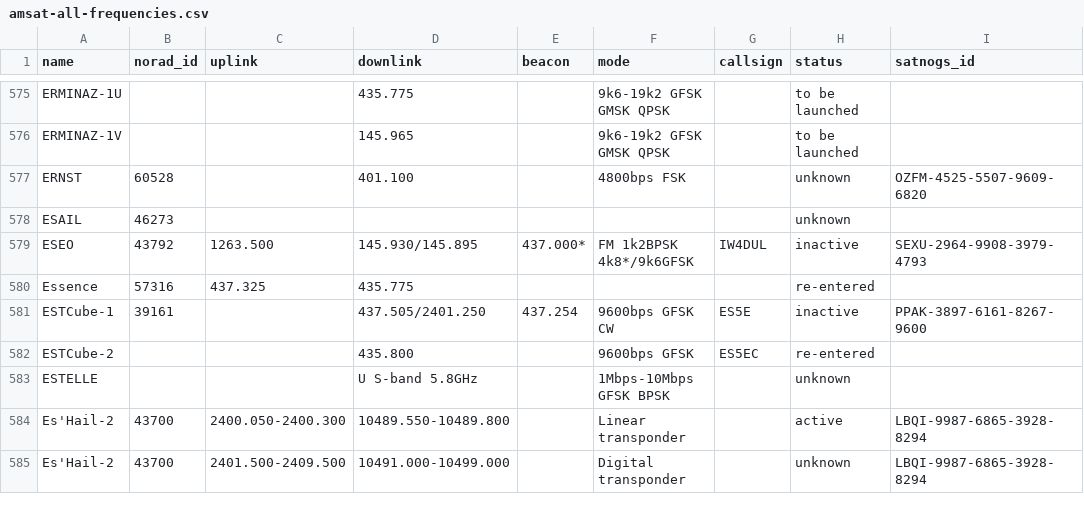
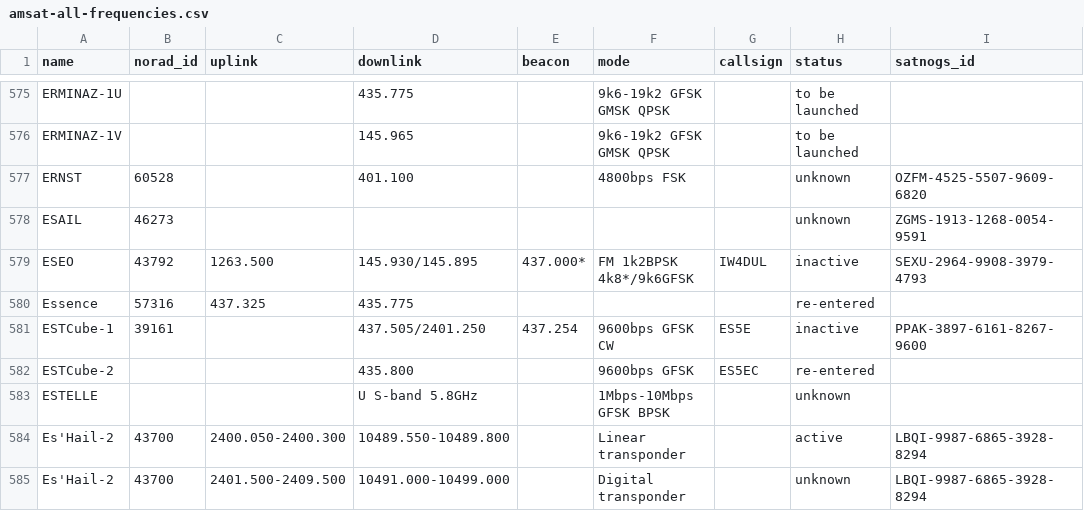
Before and after one commit to hyundotio/amateur-satellite-database, a CSV file: data/amsat-all-frequencies.csv, drawn as a sheet; only a part is shown, gaps mark what is left out.

```diff
--- a/data/amsat-all-frequencies.csv
+++ b/data/amsat-all-frequencies.csv
@@ -577,3 +577,3 @@ ERMINAZ-1V,,,145.965,,9k6-19k2 GFSK GMSK QPSK,,to be launched,
 ERNST,60528,,401.100,,4800bps FSK,,unknown,OZFM-4525-5507-9609-6820
-ESAIL,46273,,,,,,unknown,
+ESAIL,46273,,,,,,unknown,ZGMS-1913-1268-0054-9591
 ESEO,43792,1263.500,145.930/145.895,437.000*,FM 1k2BPSK 4k8*/9k6GFSK,IW4DUL,inactive,SEXU-2964-9908-3979-4793
```
Also changed, not shown: data/satnogs.csv, 2 other files.
